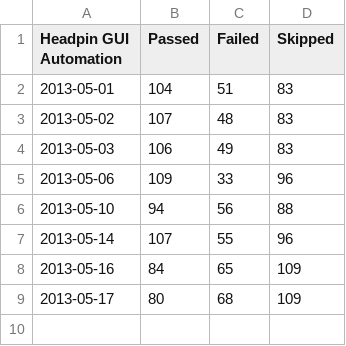
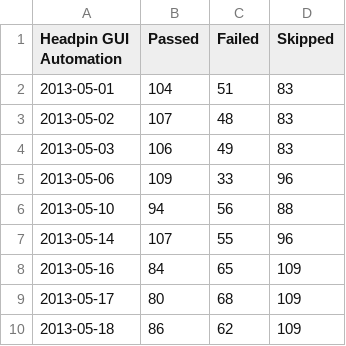
Before and after one commit to omaciel/finch, a CSV file: h_gui_data.csv, drawn as a sheet.

```diff
--- a/h_gui_data.csv
+++ b/h_gui_data.csv
@@ -9 +9,2 @@ Headpin GUI Automation,Passed,Failed,Skipped
 2013-05-17,80,68,109
+2013-05-18,86,62,109
```
Also changed, not shown: h_cli_data.csv, 2 other files.
